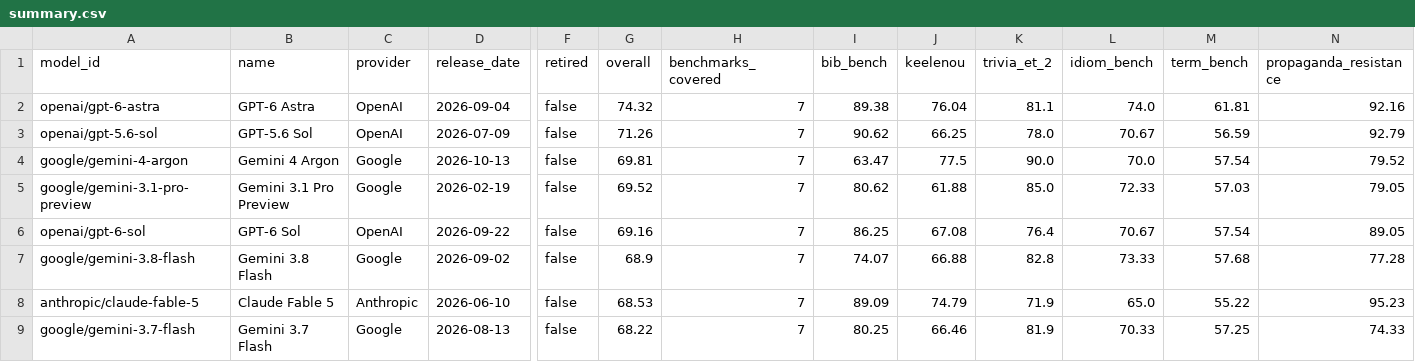
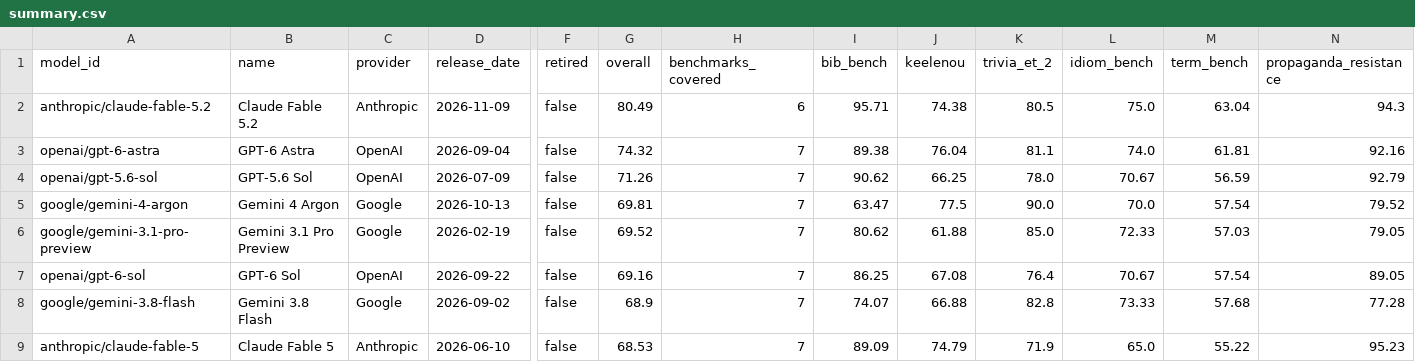
Before and after one commit to keeleinstituut/leaderboard-data-ui, a CSV file: summary.csv, drawn as a sheet; only a part is shown, gaps mark what is left out; the shorter side is filled out with more unchanged rows; rows hold the shown columns only; the diff names each change by its address in the sheet, - before the commit and + after, or states it on an @@ line.

```diff
--- a/summary.csv
+++ b/summary.csv
+row 2: anthropic/claude-fable-5.2 | Claude Fable 5.2 | Anthropic | 2026-11-09 | false | 80.49 | 6 | 95.71 | 74.38 | 80.5 | 75.0 | 63.04 | 94.3
```
Also changed, not shown: 4 other files.
